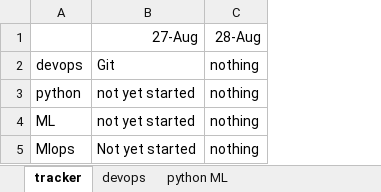
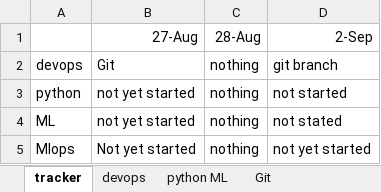
Before and after one commit to ramakrishna8048/devops_prep, an Excel workbook: MLops prep tracker.xlsx, sheet tracker, drawn as a sheet; values as stored, in another font and other column widths than the file's, no borders; the diff names each change by its address in the sheet, - before the commit and + after, or states it on an @@ line.

```diff
--- a/MLops prep tracker.xlsx (sheet tracker)
+++ b/MLops prep tracker.xlsx (sheet tracker)
+sheet tab: Git
+column D, rows 1-5: 2-Sep | git branch | not started | not stated | not yet started
```
Also changed, not shown: 1 other file.
